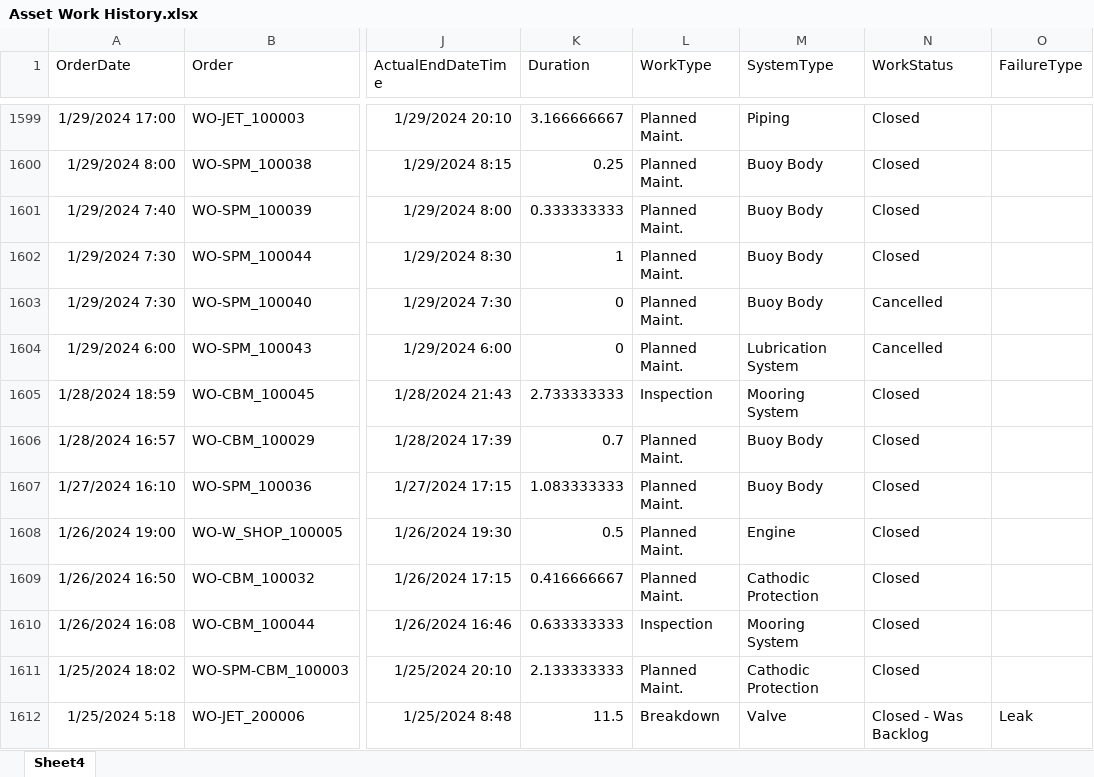
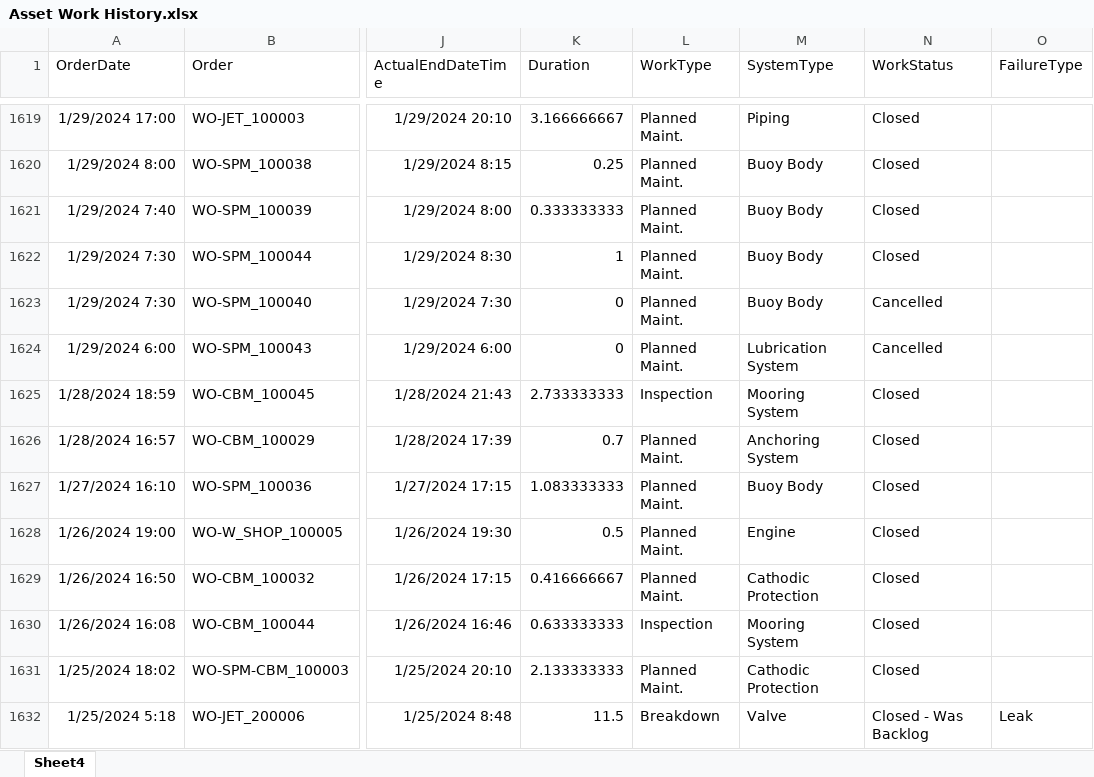
Before and after one commit to Roskobby/maintenance_dashboard, an Excel workbook: Asset Work History.xlsx, sheet Sheet4, drawn as a sheet; only a part is shown, gaps mark what is left out; values as stored, in another font and other column widths than the file's, no borders; table styles not drawn; addresses are those after the commit; the diff covers the shown part only; the diff names each change by its address in the sheet, - before the commit and + after, or states it on an @@ line.

```diff
--- a/Asset Work History.xlsx (sheet Sheet4)
+++ b/Asset Work History.xlsx (sheet Sheet4)
-M1626 (SystemType): Buoy Body
+M1626 (SystemType): Anchoring System
```
Also changed, not shown: 21 added rows, 1 removed row and 6 edited cells elsewhere in this sheet, 1 other file.
